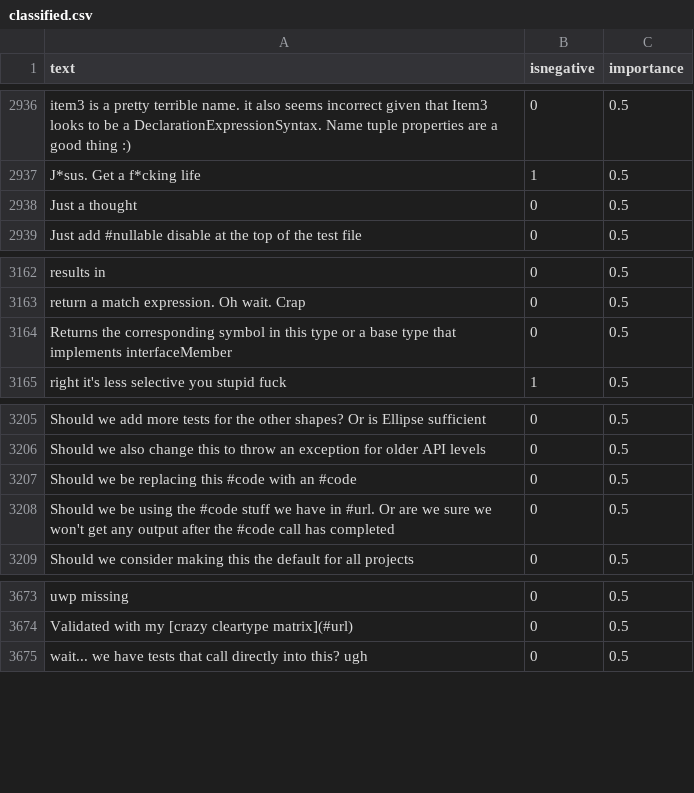
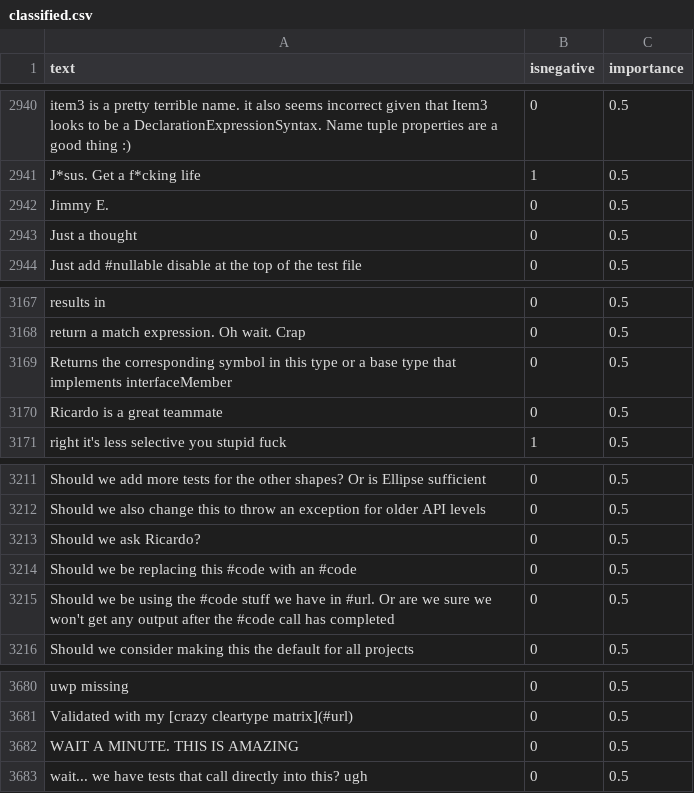
Before and after one commit to jonathanpeppers/inclusive-code-reviews-ml, a CSV file: comments/classified.csv, drawn as a sheet; only a part is shown, gaps mark what is left out; the diff covers the shown part only.

```diff
--- a/comments/classified.csv
+++ b/comments/classified.csv
@@ -2937,2 +2941,3 @@ item3 is a pretty terrible name.  it also seems incorrect given that Item3 looks
 J*sus. Get a f*cking life,1,0.5
+Jimmy E.,0,0.5
 Just a thought,0,0.5
@@ -3164,2 +3169,3 @@ return a match expression. Oh wait. Crap,0,0.5
 Returns the corresponding symbol in this type or a base type that implements interfaceMember,0,0.5
+Ricardo is a great teammate,0,0.5
 right it's less selective you stupid fuck,1,0.5
@@ -3206,2 +3212,3 @@ Should we add more tests for the other shapes? Or is Ellipse sufficient,0,0.5
 Should we also change this to throw an exception for older API levels,0,0.5
+Should we ask Ricardo?,0,0.5
 Should we be replacing this #code with an #code,0,0.5
@@ -3674,2 +3681,3 @@ uwp missing,0,0.5
 Validated with my [crazy cleartype matrix](#url),0,0.5
+WAIT A MINUTE. THIS IS AMAZING,0,0.5
 wait... we have tests that call directly into this?  ugh,0,0.5
```
Also changed, not shown: 5 added rows and 1 removed row elsewhere in this file, 2 other files.
